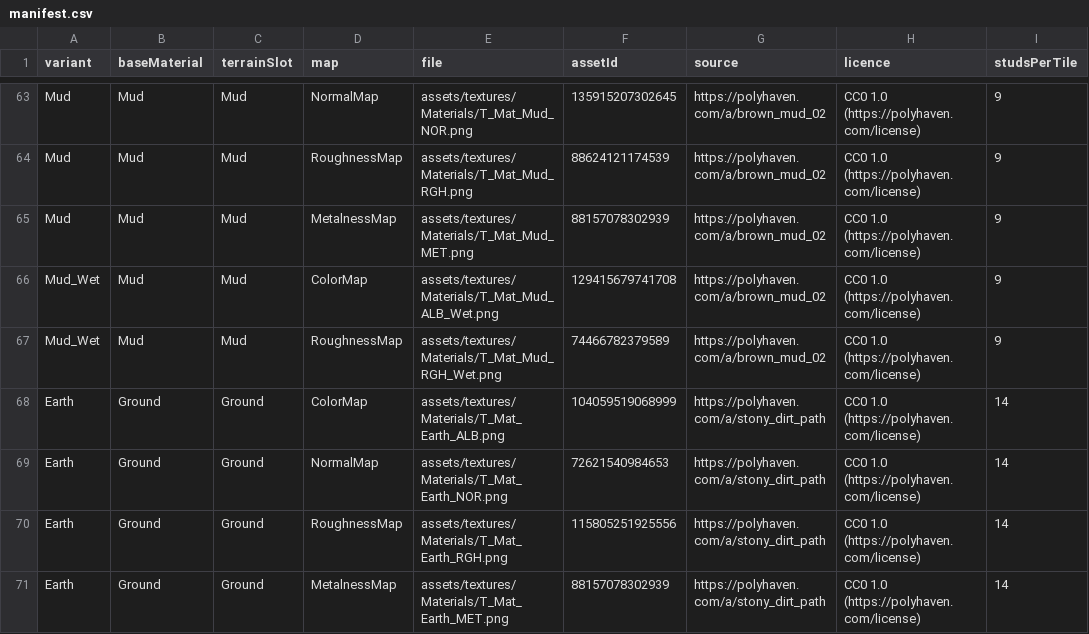
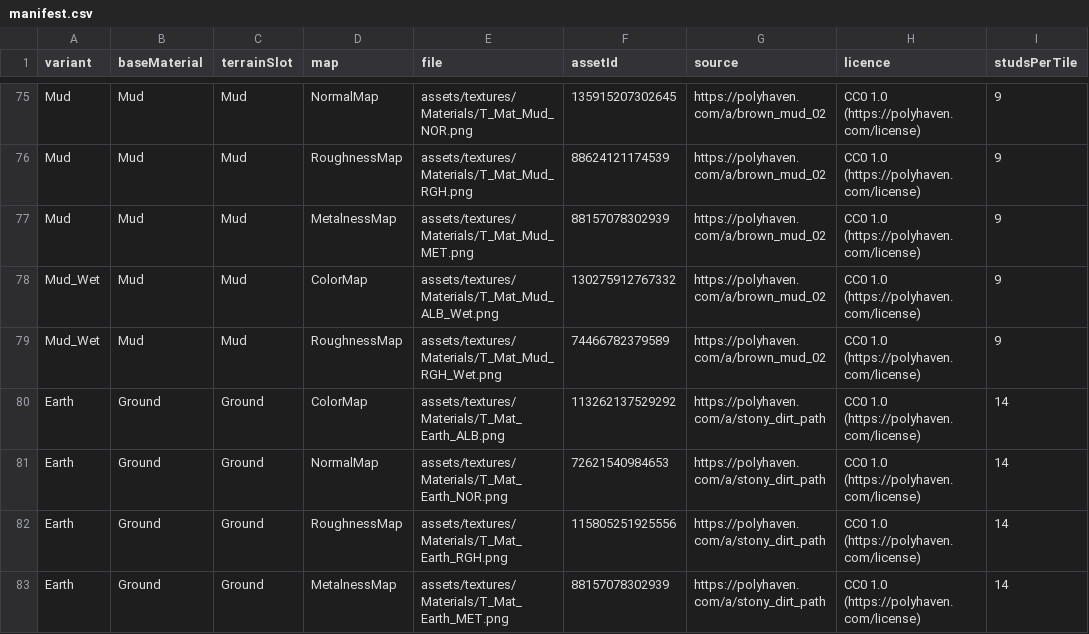
Before and after one commit to B0gsto/mayday-sea-rescue, a CSV file: assets/materials/manifest.csv, drawn as a sheet; only a part is shown, gaps mark what is left out; addresses are those after the commit; the diff covers the shown part only; the diff names each change by its address in the sheet, - before the commit and + after, or states it on an @@ line.

```diff
--- a/assets/materials/manifest.csv
+++ b/assets/materials/manifest.csv
-F78 (assetId): 129415679741708
+F78 (assetId): 130275912767332
-F80 (assetId): 104059519068999
+F80 (assetId): 113262137529292
```
Also changed, not shown: 12 added rows and 10 edited cells elsewhere in this file, art/status/B02.csv, 15 other files.
